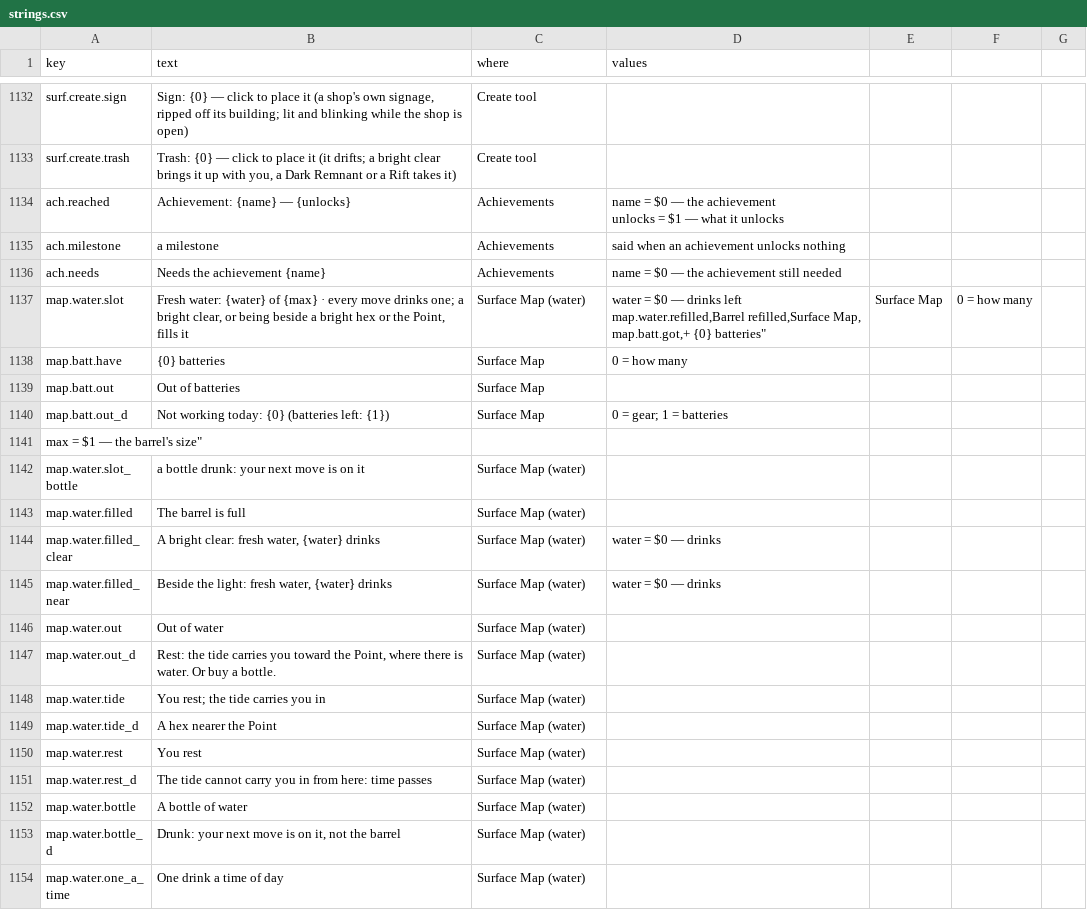
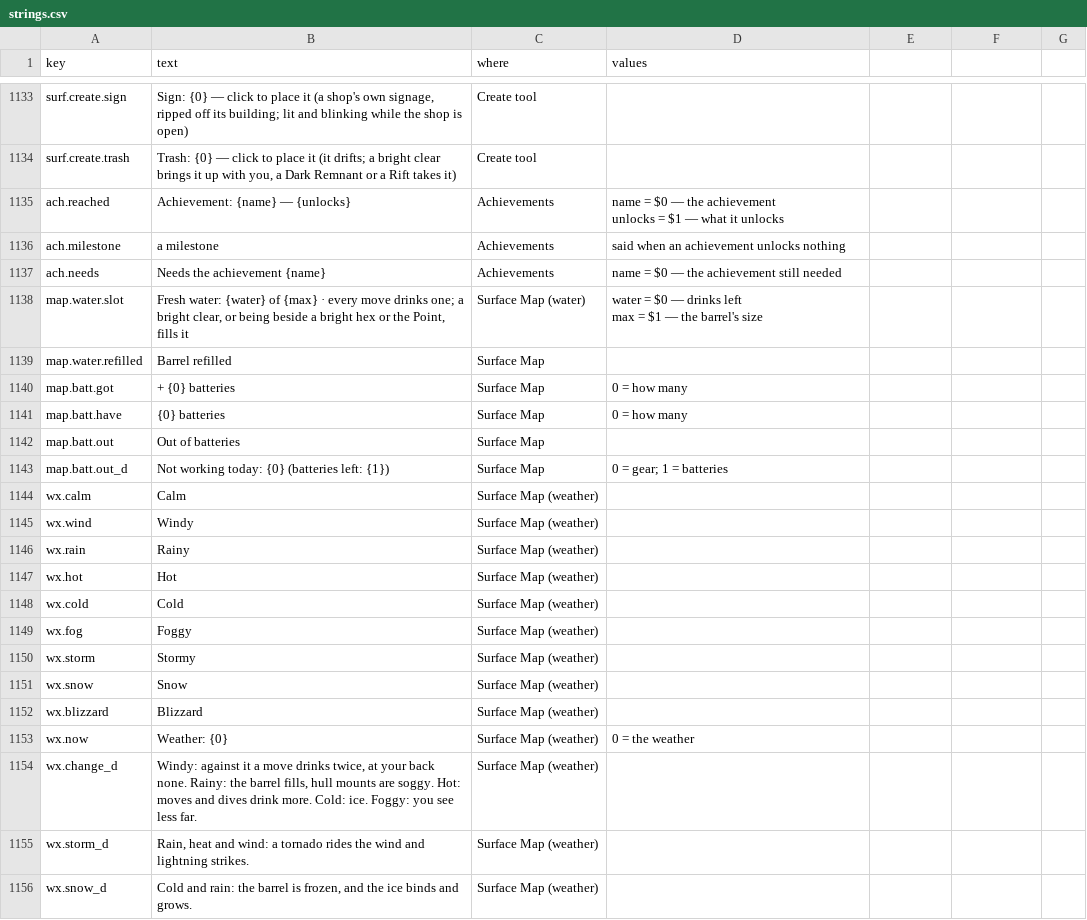
Before and after one commit to jamesmhoag/infinitelight, a CSV file: content/strings.csv, drawn as a sheet; only a part is shown, gaps mark what is left out; the shorter side is filled out with more unchanged rows; the diff covers the shown part only.

```diff
--- a/content/strings.csv
+++ b/content/strings.csv
@@ -1265,5 +1265,6 @@ ach.milestone,a milestone,Achievements,said when an achievement unlocks nothing
 ach.needs,Needs the achievement {name},Achievements,name = $0 — the achievement still needed
-map.water.slot,"Fresh water: {water} of {max} · every move drinks one; a bright clear, or being beside a bright hex or the Point, fills it",Surface Map (water),"water = $0 — drinks left
-map.water.refilled,Barrel refilled,Surface Map,
-map.batt.got,"+ {0} batteries",Surface Map,0 = how many
+map.water.slot,"Fresh water: {water} of {max} · every move drinks one; a bright clear, or being beside a bright hex or the Point, fills it",Surface Map (water),"water = $0 — drinks left
+max = $1 — the barrel's size"
+map.water.refilled,Barrel refilled,Surface Map,
+map.batt.got,"+ {0} batteries",Surface Map,0 = how many
 map.batt.have,"{0} batteries",Surface Map,0 = how many
@@ -1271,2 +1272,14 @@ map.batt.out,Out of batteries,Surface Map,
 map.batt.out_d,"Not working today: {0} (batteries left: {1})",Surface Map,"0 = gear; 1 = batteries"
-max = $1 — the barrel's size"
+wx.calm,Calm,Surface Map (weather),
+wx.wind,Windy,Surface Map (weather),
+wx.rain,Rainy,Surface Map (weather),
+wx.hot,Hot,Surface Map (weather),
+wx.cold,Cold,Surface Map (weather),
+wx.fog,Foggy,Surface Map (weather),
+wx.storm,Stormy,Surface Map (weather),
+wx.snow,Snow,Surface Map (weather),
+wx.blizzard,Blizzard,Surface Map (weather),
+wx.now,"Weather: {0}",Surface Map (weather),0 = the weather
+wx.change_d,"Windy: against it a move drinks twice, at your back none. Rainy: the barrel fills, hull mounts are soggy. Hot: moves and dives drink more. Cold: ice. Foggy: you see less far.",Surface Map (weather),
+wx.storm_d,"Rain, heat and wind: a tornado rides the wind and lightning strikes.",Surface Map (weather),
+wx.snow_d,"Cold and rain: the barrel is frozen, and the ice binds and grows.",Surface Map (weather),
```
Also changed, not shown: 15 added rows, 1 removed row and 2 edited cells elsewhere in this file, content/tuners.csv, 6 other files.
